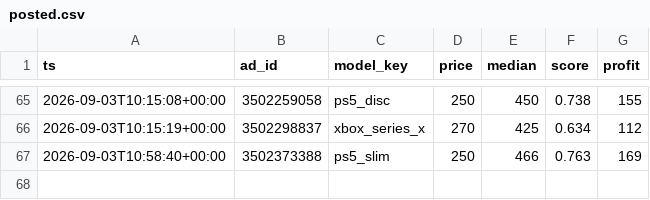
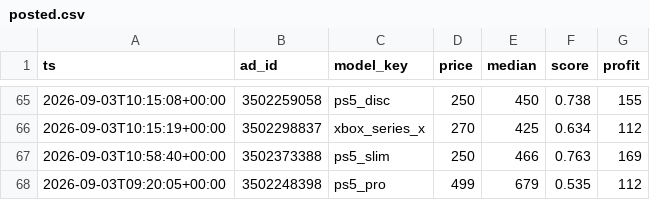
Before and after one commit to montasser10/kleinanzeigen-deal-scanner, a CSV file: state/posted.csv, drawn as a sheet; only a part is shown, gaps mark what is left out; the diff names each change by its address in the sheet, - before the commit and + after, or states it on an @@ line.

```diff
--- a/state/posted.csv
+++ b/state/posted.csv
+row 68: 2026-09-03T09:20:05+00:00 | 3502248398 | ps5_pro | 499 | 679 | 0.535 | 112
```
Also changed, not shown: 2 other files.
